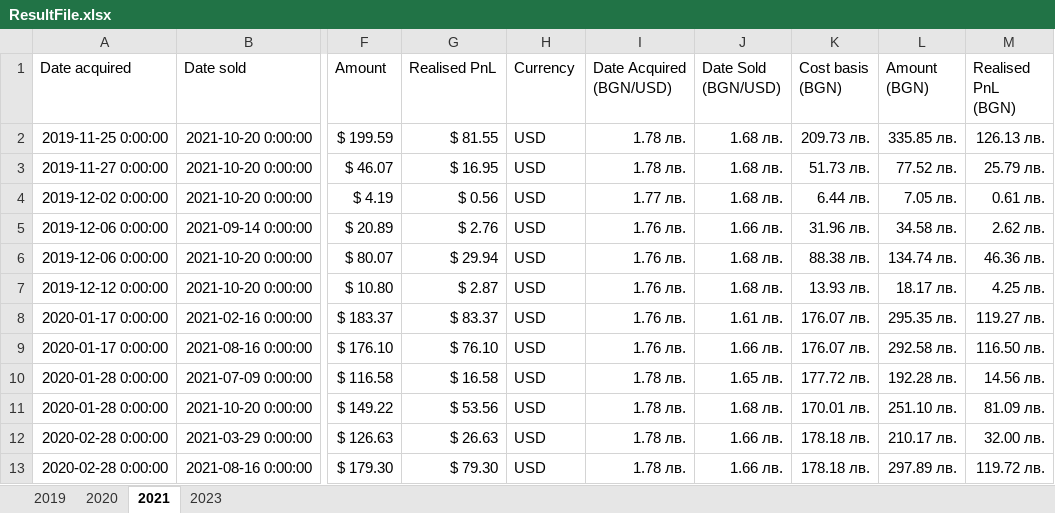
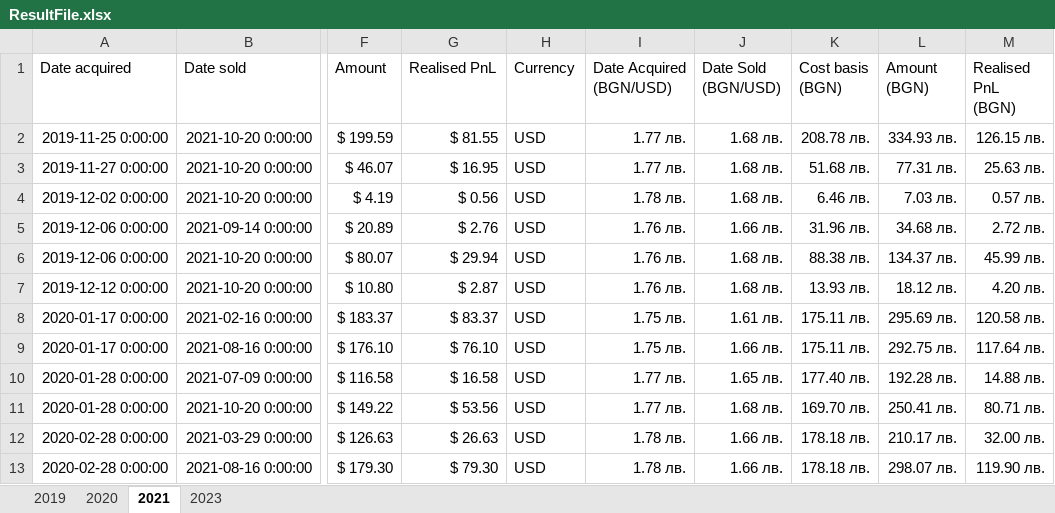
Before and after one commit to dianvalchev/revolut_pnl_tax_handler, an Excel workbook: ResultFile.xlsx, sheet 2021, drawn as a sheet; only a part is shown, gaps mark what is left out; values as stored, in another font and other column widths than the file's, no borders; the diff covers the shown part only; the diff names each change by its address in the sheet, - before the commit and + after, or states it on an @@ line.

```diff
--- a/ResultFile.xlsx (sheet 2021)
+++ b/ResultFile.xlsx (sheet 2021)
-I2:I3 (Date Acquired (BGN/USD)): 1.78 лв.
+I2:I3 (Date Acquired (BGN/USD)): 1.77 лв.
-K2 (Cost basis (BGN)): 209.73 лв.
+K2 (Cost basis (BGN)): 208.78 лв.
-L2 (Amount (BGN)): 335.85 лв.
+L2 (Amount (BGN)): 334.93 лв.
-M2 (Realised PnL (BGN)): 126.13 лв.
+M2 (Realised PnL (BGN)): 126.15 лв.
-K3 (Cost basis (BGN)): 51.73 лв.
+K3 (Cost basis (BGN)): 51.68 лв.
-L3 (Amount (BGN)): 77.52 лв.
+L3 (Amount (BGN)): 77.31 лв.
-M3 (Realised PnL (BGN)): 25.79 лв.
+M3 (Realised PnL (BGN)): 25.63 лв.
-I4 (Date Acquired (BGN/USD)): 1.77 лв.
+I4 (Date Acquired (BGN/USD)): 1.78 лв.
-K4 (Cost basis (BGN)): 6.44 лв.
+K4 (Cost basis (BGN)): 6.46 лв.
-L4 (Amount (BGN)): 7.05 лв.
+L4 (Amount (BGN)): 7.03 лв.
-M4 (Realised PnL (BGN)): 0.61 лв.
+M4 (Realised PnL (BGN)): 0.57 лв.
-L5 (Amount (BGN)): 34.58 лв.
+L5 (Amount (BGN)): 34.68 лв.
-M5 (Realised PnL (BGN)): 2.62 лв.
+M5 (Realised PnL (BGN)): 2.72 лв.
-L6 (Amount (BGN)): 134.74 лв.
+L6 (Amount (BGN)): 134.37 лв.
-M6 (Realised PnL (BGN)): 46.36 лв.
+M6 (Realised PnL (BGN)): 45.99 лв.
-L7 (Amount (BGN)): 18.17 лв.
+L7 (Amount (BGN)): 18.12 лв.
-M7 (Realised PnL (BGN)): 4.25 лв.
+M7 (Realised PnL (BGN)): 4.20 лв.
-I8:I9 (Date Acquired (BGN/USD)): 1.76 лв.
+I8:I9 (Date Acquired (BGN/USD)): 1.75 лв.
-K8:K9 (Cost basis (BGN)): 176.07 лв.
+K8:K9 (Cost basis (BGN)): 175.11 лв.
-L8 (Amount (BGN)): 295.35 лв.
+L8 (Amount (BGN)): 295.69 лв.
-M8 (Realised PnL (BGN)): 119.27 лв.
+M8 (Realised PnL (BGN)): 120.58 лв.
-L9 (Amount (BGN)): 292.58 лв.
+L9 (Amount (BGN)): 292.75 лв.
-M9 (Realised PnL (BGN)): 116.50 лв.
+M9 (Realised PnL (BGN)): 117.64 лв.
-I10:I11 (Date Acquired (BGN/USD)): 1.78 лв.
+I10:I11 (Date Acquired (BGN/USD)): 1.77 лв.
-K10 (Cost basis (BGN)): 177.72 лв.
+K10 (Cost basis (BGN)): 177.40 лв.
-M10 (Realised PnL (BGN)): 14.56 лв.
+M10 (Realised PnL (BGN)): 14.88 лв.
-K11 (Cost basis (BGN)): 170.01 лв.
+K11 (Cost basis (BGN)): 169.70 лв.
-L11 (Amount (BGN)): 251.10 лв.
+L11 (Amount (BGN)): 250.41 лв.
-M11 (Realised PnL (BGN)): 81.09 лв.
+M11 (Realised PnL (BGN)): 80.71 лв.
-L13 (Amount (BGN)): 297.89 лв.
+L13 (Amount (BGN)): 298.07 лв.
-M13 (Realised PnL (BGN)): 119.72 лв.
+M13 (Realised PnL (BGN)): 119.90 лв.
```
Also changed, not shown: 44 edited cells elsewhere in this sheet, sheet 2019, sheet 2023, sheet 2020, 17 other files.
